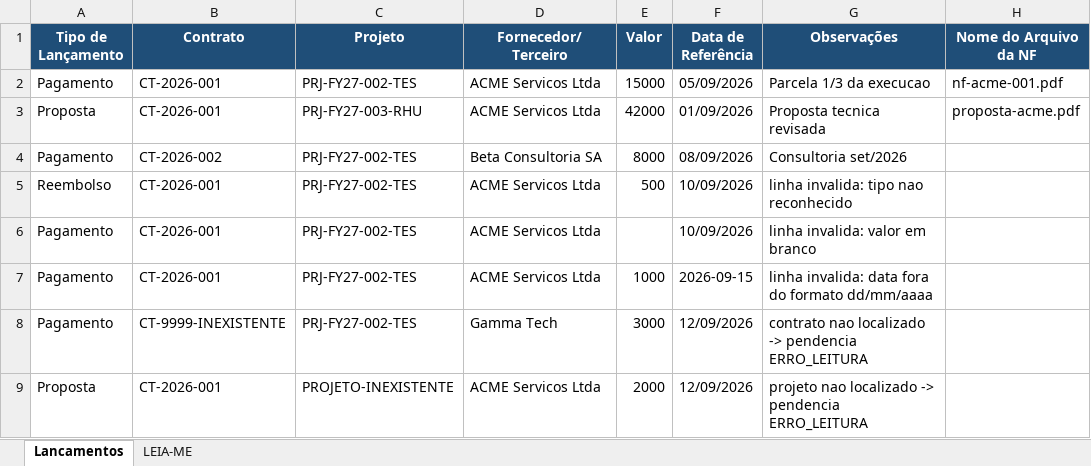
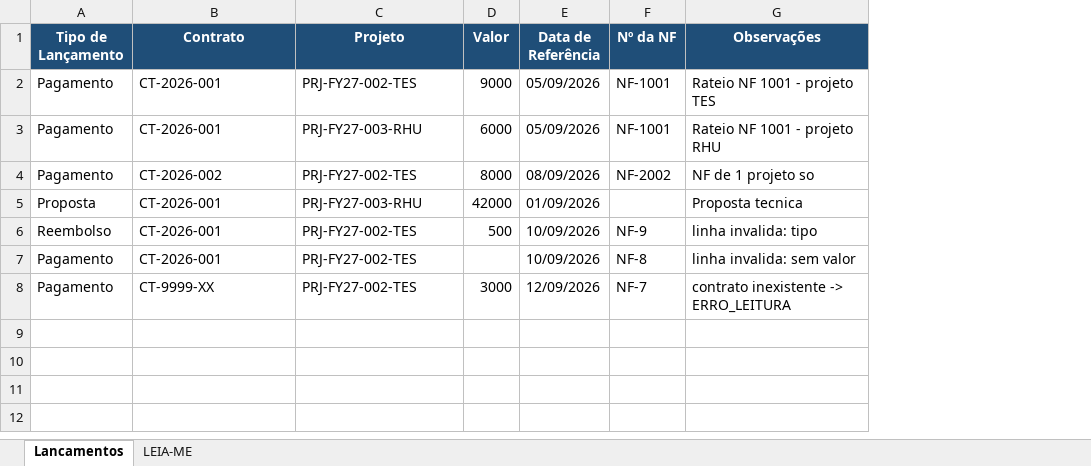
Before and after one commit to Cognitionis-Br/compasso, an Excel workbook: docs/exemplo_pendencias_contratos.xlsx, sheet Lancamentos, drawn as a sheet; values as stored, in another font and other column widths than the file's, no borders; removed rows and columns are numbered as before the commit, all else as after; the diff names each change by its address in the sheet, - before the commit and + after, or states it on an @@ line.

```diff
--- a/docs/exemplo_pendencias_contratos.xlsx (sheet Lancamentos)
+++ b/docs/exemplo_pendencias_contratos.xlsx (sheet Lancamentos)
-column D (Fornecedor/Terceiro), rows 2-3: ACME Servicos Ltda | ACME Servicos Ltda; rows 5-6: ACME Servicos Ltda | ACME Servicos Ltda; row 8: Gamma Tech
+column F (Nº da NF), row 2: NF-1001; rows 6-8: NF-9 | NF-8 | NF-7
-column H (Nome do Arquivo da NF), rows 2-3: nf-acme-001.pdf | proposta-acme.pdf
-D2 (Valor): 15000
+D2 (Valor): 9000
-G2 (Observações): Parcela 1/3 da execucao
+G2 (Observações): Rateio NF 1001 - projeto TES
+row 3: Pagamento | CT-2026-001 | PRJ-FY27-003-RHU | 6000 | 05/09/2026 | NF-1001 | Rateio NF 1001 - projeto RHU
+row 4: Pagamento | CT-2026-002 | PRJ-FY27-002-TES | 8000 | 08/09/2026 | NF-2002 | NF de 1 projeto so
-G5 (Observações): Proposta tecnica revisada
+G5 (Observações): Proposta tecnica
-row 4: Pagamento | CT-2026-002 | PRJ-FY27-002-TES | Beta Consultoria SA | 8000 | 08/09/2026 | Consultoria set/2026
-G6 (Observações): linha invalida: tipo nao reconhecido
+G6 (Observações): linha invalida: tipo
-G7 (Observações): linha invalida: valor em branco
+G7 (Observações): linha invalida: sem valor
-row 7: Pagamento | CT-2026-001 | PRJ-FY27-002-TES | ACME Servicos Ltda | 1000 | 2026-09-15 | linha invalida: data fora do formato dd/mm/aaaa
-B8 (Contrato): CT-9999-INEXISTENTE
+B8 (Contrato): CT-9999-XX
-G8 (Observações): contrato nao localizado -> pendencia ERRO_LEITURA
+G8 (Observações): contrato inexistente -> ERRO_LEITURA
-row 9: Proposta | CT-2026-001 | PROJETO-INEXISTENTE | ACME Servicos Ltda | 2000 | 12/09/2026 | projeto nao localizado -> pendencia ERRO_LEITURA
```
Also changed, not shown: sheet LEIA-ME, 2 other files.
